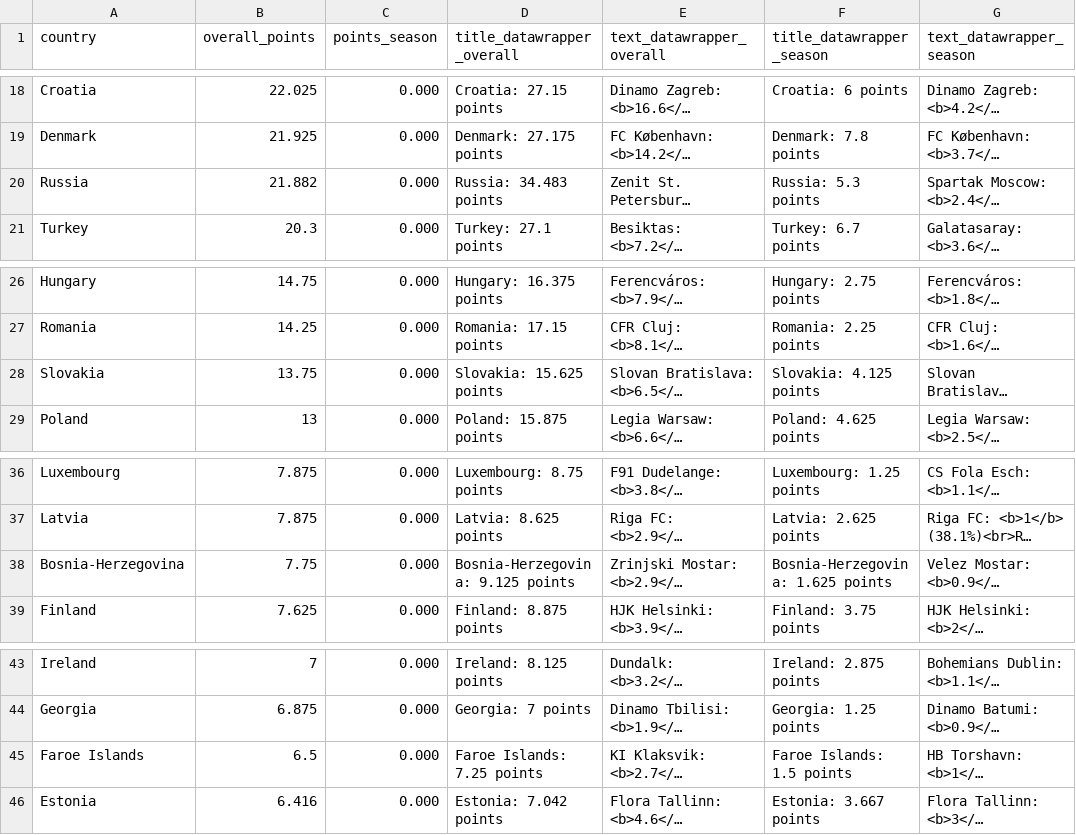
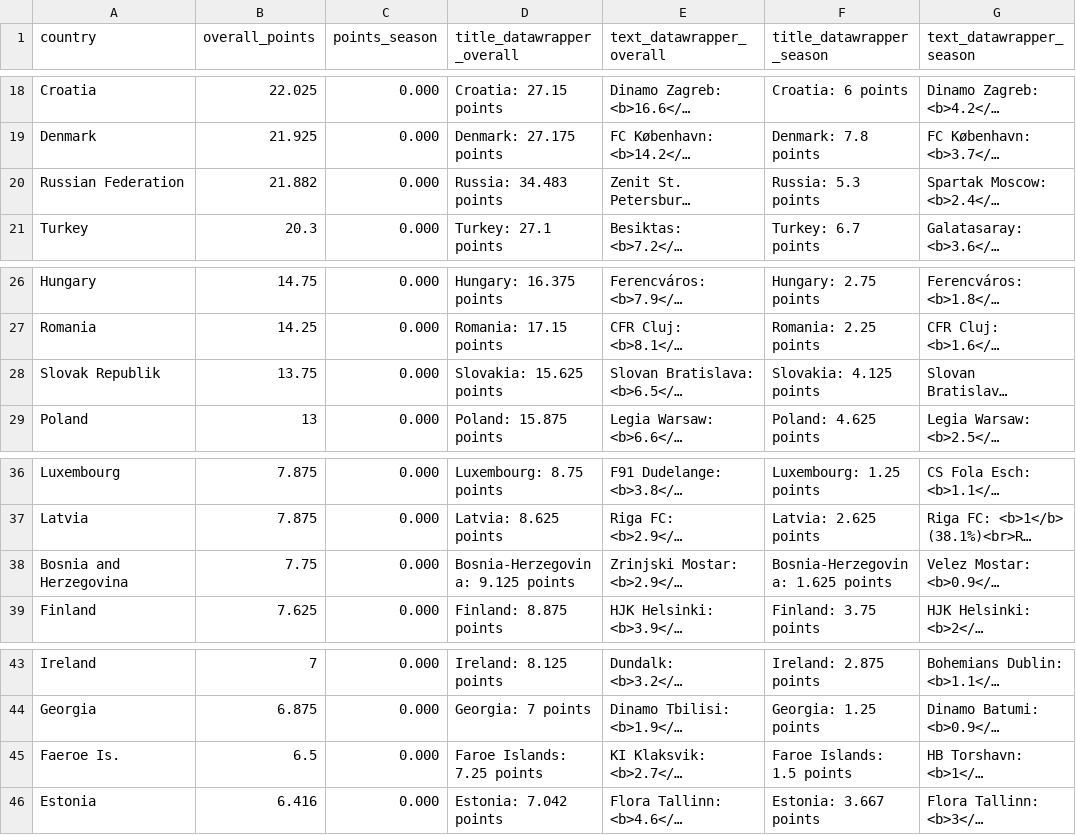
Before and after one commit to awp-finanznachrichten/uefa_ranking, a CSV file: Output/ranking_map_data.csv, drawn as a sheet; only a part is shown, gaps mark what is left out; long unchanged cells end in …; the diff names each change by its address in the sheet, - before the commit and + after, or states it on an @@ line.

```diff
--- a/Output/ranking_map_data.csv
+++ b/Output/ranking_map_data.csv
-A20 (country): Russia
+A20 (country): Russian Federation
-A28 (country): Slovakia
+A28 (country): Slovak Republik
-A38 (country): Bosnia-Herzegovina
+A38 (country): Bosnia and Herzegovina
-A45 (country): Faroe Islands
+A45 (country): Faeroe Is.
```
Also changed, not shown: 1 other file.
